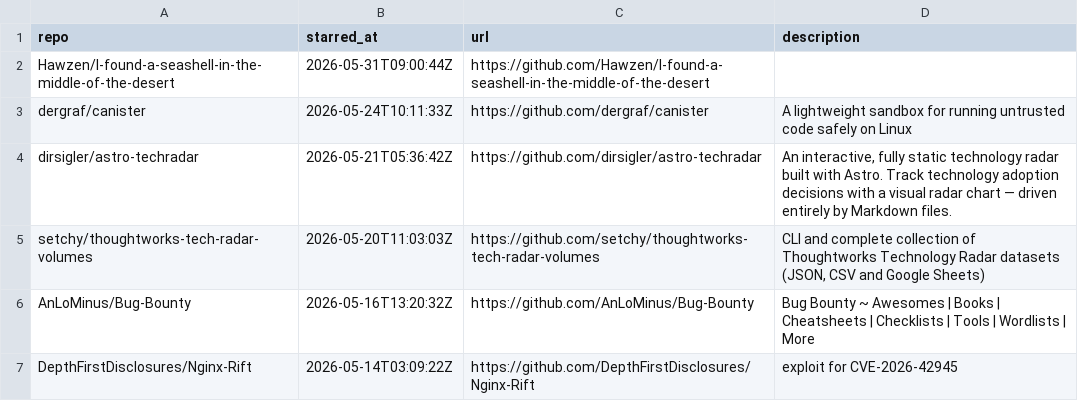
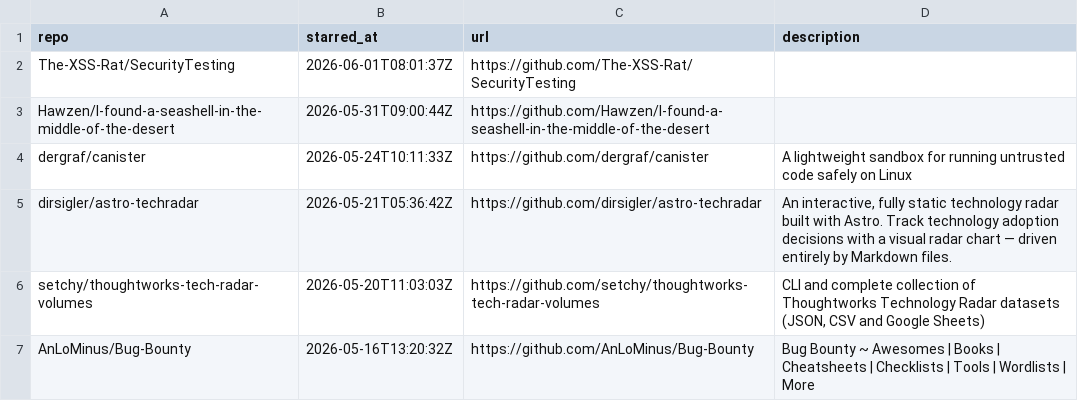
Before and after one commit to Genzer/starred-github-repos, a CSV file: Genzer.starred.csv, drawn as a sheet; only a part is shown; the shorter side is filled out with more unchanged rows.

```diff
--- a/Genzer.starred.csv
+++ b/Genzer.starred.csv
@@ -1,2 +1,3 @@
 "repo","starred_at","url","description"
+"The-XSS-Rat/SecurityTesting","2026-06-01T08:01:37Z","https://github.com/The-XSS-Rat/SecurityTesting",
 "Hawzen/I-found-a-seashell-in-the-middle-of-the-desert","2026-05-31T09:00:44Z","https://github.com/Hawzen/I-found-a-seashell-in-the-middle-of-the-desert",
```
